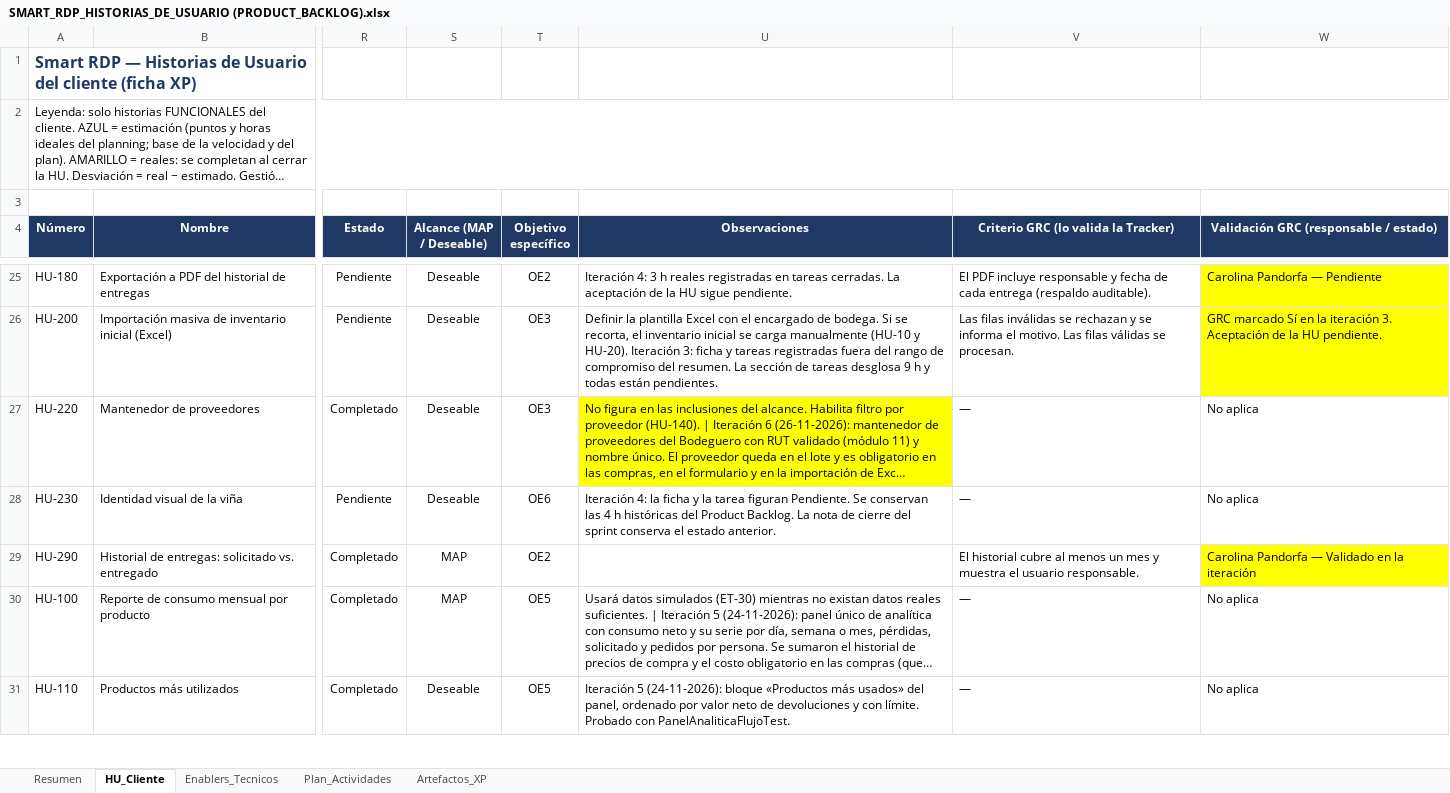
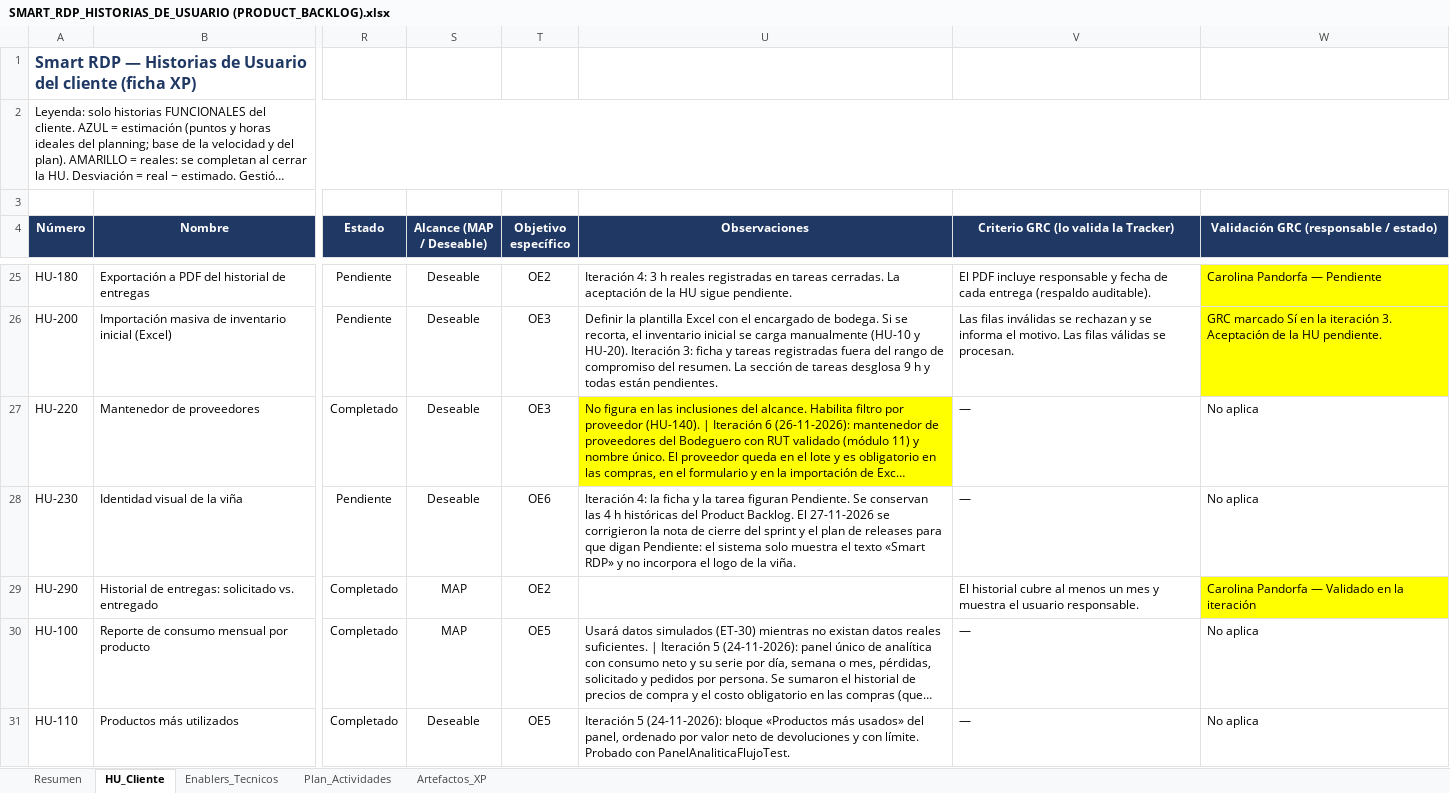
Before and after one commit to ezequielesq/SAN-BERNARDO-MALLEN-GONZALEZ-PTY4614-002D-EQUIPO-3, an Excel workbook: FASE 2/EVIDENCIAS PROYECTO/EVIDENCIAS DE DOCUMENTACIÓN/SMART_RDP_HISTORIAS_DE_USUARIO (PRODUCT_BACKLOG).xlsx, sheet HU_Cliente, drawn as a sheet; only a part is shown, gaps mark what is left out; long unchanged cells end in …; values as stored, in another font and other column widths than the file's, no borders; conditional formats not drawn; the diff covers the shown part only; the diff names each change by its address in the sheet, - before the commit and + after, or states it on an @@ line.

```diff
--- a/FASE 2/EVIDENCIAS PROYECTO/EVIDENCIAS DE DOCUMENTACIÓN/SMART_RDP_HISTORIAS_DE_USUARIO (PRODUCT_BACKLOG).xlsx (sheet HU_Cliente)
+++ b/FASE 2/EVIDENCIAS PROYECTO/EVIDENCIAS DE DOCUMENTACIÓN/SMART_RDP_HISTORIAS_DE_USUARIO (PRODUCT_BACKLOG).xlsx (sheet HU_Cliente)
-U28 (Observaciones): …Product Backlog. La nota de cierre del sprint conserva el estado anterior.
+U28 (Observaciones): …Product Backlog. El 27-11-2026 se corrigieron la nota de cierre del sprint y el plan de releases para que digan Pendiente: el sistema solo muestra el texto «Smart RDP» y no incorpora el logo de la viña.
```
Also changed, not shown: 3 edited cells elsewhere in this sheet, FASE 2/EVIDENCIAS PROYECTO/EVIDENCIAS DE DOCUMENTACIÓN/MATRIZ DE TRAZABILIDAD.xlsx, FASE 2/EVIDENCIAS PROYECTO/EVIDENCIAS DE DOCUMENTACIÓN/SMART_RDP_MATRIZ_RIESGOS.xlsx, 6 other files.
